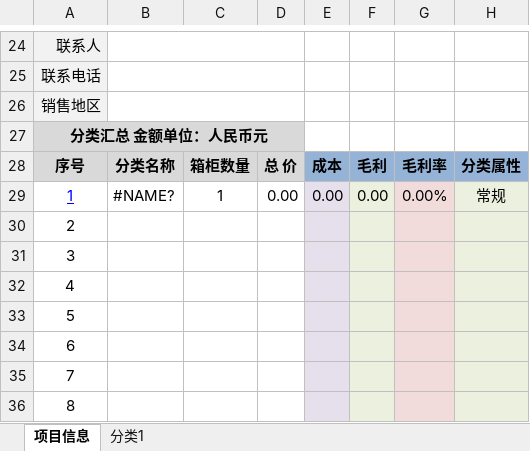
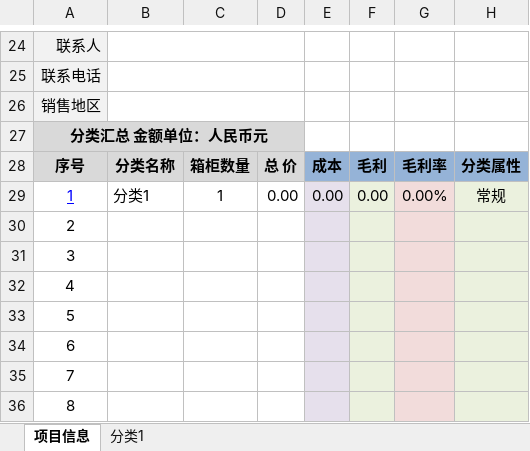
Before and after one commit to wbenit/excel-ct-tools, an Excel workbook: Resources/CabinetTemplate.xlsx, sheet 项目信息, drawn as a sheet; only a part is shown, gaps mark what is left out; values as stored, in another font and other column widths than the file's, no borders; charts and pictures not drawn; the diff names each change by its address in the sheet, - before the commit and + after, or states it on an @@ line.

```diff
--- a/Resources/CabinetTemplate.xlsx (sheet 项目信息)
+++ b/Resources/CabinetTemplate.xlsx (sheet 项目信息)
-B29: #NAME?
+B29: 分类1
```
Also changed, not shown: sheet 分类1, formulas that keep their value, publish/Resources/CabinetTemplate.xlsx, 16 other files.
